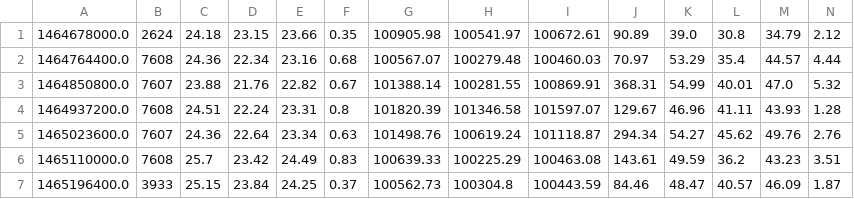
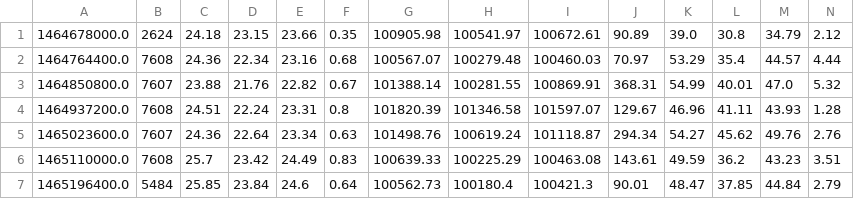
Before and after one commit to tristancalderbank/qdg-pi-web, a CSV file: data/page-data/master-sensor-0-long.csv, drawn as a sheet.

```diff
--- a/data/page-data/master-sensor-0-long.csv
+++ b/data/page-data/master-sensor-0-long.csv
@@ -6,2 +6,2 @@
 1465110000.0,7608,25.7,23.42,24.49,0.83,100639.33,100225.29,100463.08,143.61,49.59,36.2,43.23,3.51
-1465196400.0,3933,25.15,23.84,24.25,0.37,100562.73,100304.8,100443.59,84.46,48.47,40.57,46.09,1.87
+1465196400.0,5484,25.85,23.84,24.6,0.64,100562.73,100180.4,100421.3,90.01,48.47,37.85,44.84,2.79
```
Also changed, not shown: 42 other files.
